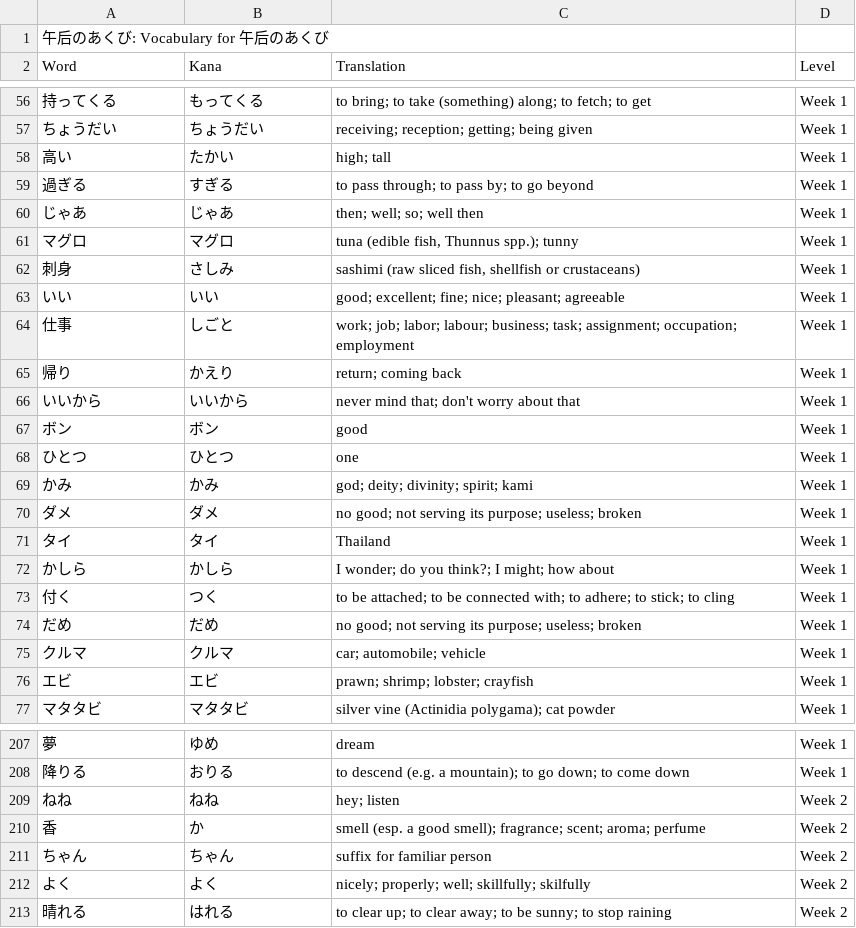
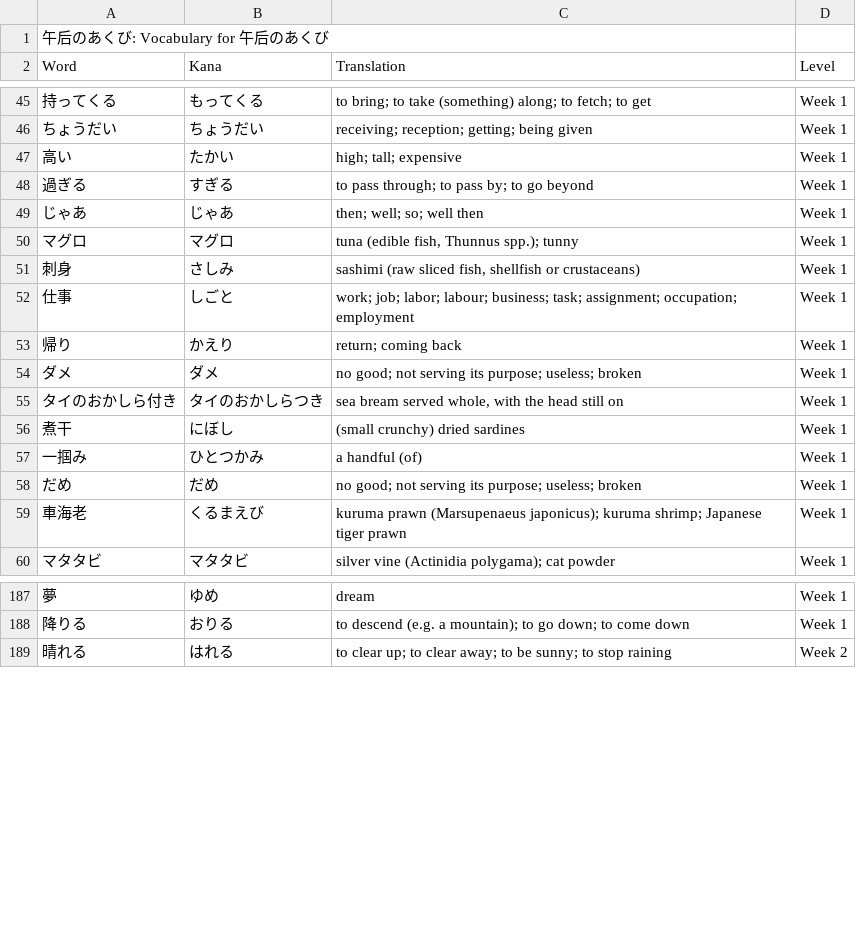
Before and after one commit to Mike-Lassen/daily-words, a CSV file: src/main/resources/gogonoakubi.csv, drawn as a sheet; only a part is shown, gaps mark what is left out; removed rows and columns are numbered as before the commit, all else as after; the diff covers the shown part only; the diff names each change by its address in the sheet, - before the commit and + after, or states it on an @@ line.

Commit message:
Deleting words from a deck
When a word is deleted from a csv-file, that word is deleted from the deck at startup.

```diff
--- a/src/main/resources/gogonoakubi.csv
+++ b/src/main/resources/gogonoakubi.csv
-C47 (Translation): high; tall
+C47 (Translation): high; tall; expensive
-row 63: いい | いい | good; excellent; fine; nice; pleasant; agreeable | Week 1
-row 66: いいから | いいから | never mind that; don't worry about that | Week 1
-row 67: ボン | ボン | good | Week 1
-row 68: ひとつ | ひとつ | one | Week 1
-row 69: かみ | かみ | god; deity; divinity; spirit; kami | Week 1
-row 71: タイ | タイ | Thailand | Week 1
-row 72: かしら | かしら | I wonder; do you think?; I might; how about | Week 1
-row 73: 付く | つく | to be attached; to be connected with; to adhere; to stick; to cling | Week 1
+row 55: タイのおかしら付き | タイのおかしらつき | sea bream served whole, with the head still on | Week 1
+row 56: 煮干 | にぼし | (small crunchy) dried sardines | Week 1
+row 57: 一掴み | ひとつかみ | a handful (of) | Week 1
-row 75: クルマ | クルマ | car; automobile; vehicle | Week 1
-row 76: エビ | エビ | prawn; shrimp; lobster; crayfish | Week 1
+row 59: 車海老 | くるまえび | kuruma prawn (Marsupenaeus japonicus); kuruma shrimp; Japanese tiger prawn | Week 1
-row 209: ねね | ねね | hey; listen | Week 2
-row 210: 香 | か | smell (esp. a good smell); fragrance; scent; aroma; perfume | Week 2
-row 211: ちゃん | ちゃん | suffix for familiar person | Week 2
-row 212: よく | よく | nicely; properly; well; skillfully; skilfully | Week 2
```
Also changed, not shown: 3 added rows, 20 removed rows and 5 edited cells elsewhere in this file, 3 other files.
